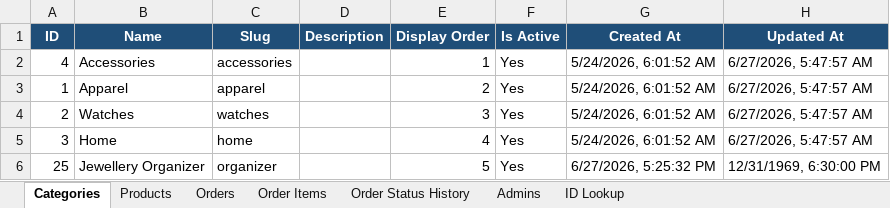
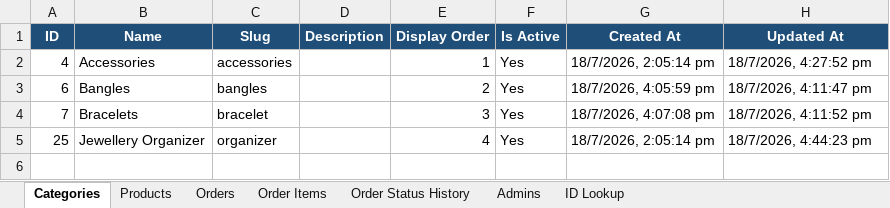
Before and after one commit to deepak-sekarbabu-coder/chinni-treasure, an Excel workbook: chinni-treasure/chinni-treasure-export-2026-07-18.xlsx, sheet Categories, drawn as a sheet; values as stored, in another font and other column widths than the file's, no borders; removed rows and columns are numbered as before the commit, all else as after; the diff names each change by its address in the sheet, - before the commit and + after, or states it on an @@ line.

```diff
--- a/chinni-treasure/chinni-treasure-export-2026-07-18.xlsx (sheet Categories)
+++ b/chinni-treasure/chinni-treasure-export-2026-07-18.xlsx (sheet Categories)
-G2 (Created At): 5/24/2026, 6:01:52 AM
+G2 (Created At): 18/7/2026, 2:05:14 pm
-H2 (Updated At): 6/27/2026, 5:47:57 AM
+H2 (Updated At): 18/7/2026, 4:27:52 pm
-row 3: 1 | Apparel | apparel |  | 2 | Yes | 5/24/2026, 6:01:52 AM | 6/27/2026, 5:47:57 AM
-row 4: 2 | Watches | watches |  | 3 | Yes | 5/24/2026, 6:01:52 AM | 6/27/2026, 5:47:57 AM
-row 5: 3 | Home | home |  | 4 | Yes | 5/24/2026, 6:01:52 AM | 6/27/2026, 5:47:57 AM
+row 3: 6 | Bangles | bangles |  | 2 | Yes | 18/7/2026, 4:05:59 pm | 18/7/2026, 4:11:47 pm
+row 4: 7 | Bracelets | bracelet |  | 3 | Yes | 18/7/2026, 4:07:08 pm | 18/7/2026, 4:11:52 pm
-E5 (Display Order): 5
+E5 (Display Order): 4
-G5 (Created At): 6/27/2026, 5:25:32 PM
+G5 (Created At): 18/7/2026, 2:05:14 pm
-H5 (Updated At): 12/31/1969, 6:30:00 PM
+H5 (Updated At): 18/7/2026, 4:44:23 pm
```
Also changed, not shown: sheet Products, sheet ID Lookup, sheet Orders, sheet Order Status History, sheet Order Items, sheet Admins, 2 other files.
